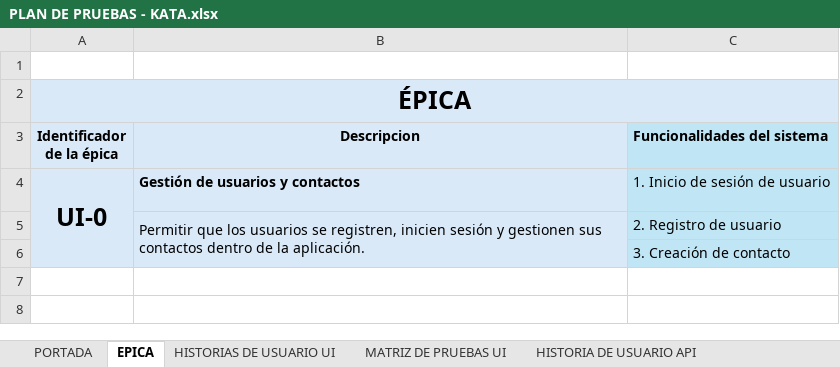
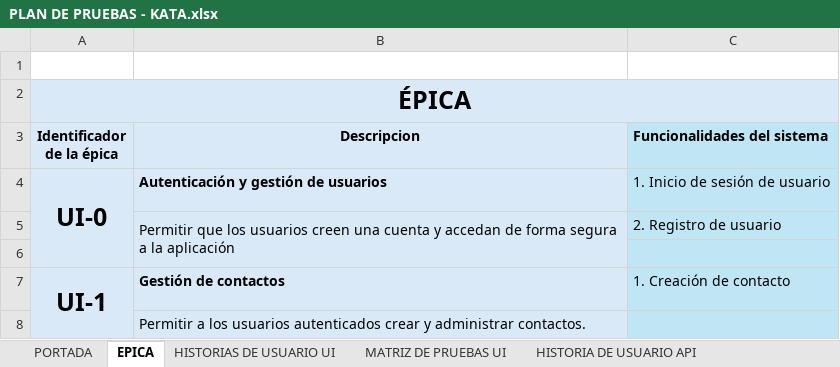
Before and after one commit to dianafer0814/KATA, an Excel workbook: PLAN DE PRUEBAS - KATA.xlsx, sheet EPICA, drawn as a sheet; values as stored, in another font and other column widths than the file's, no borders; the diff names each change by its address in the sheet, - before the commit and + after, or states it on an @@ line.

Commit message:
Actualizacion epicas

```diff
--- a/PLAN DE PRUEBAS - KATA.xlsx (sheet EPICA)
+++ b/PLAN DE PRUEBAS - KATA.xlsx (sheet EPICA)
-B4 (Descripcion): Gestión de usuarios y contactos
+B4 (Descripcion): Autenticación y gestión de usuarios
-B5 (Descripcion): …los usuarios se registren, inicien sesión y gestionen sus contactos dentro de la aplicación.
+B5 (Descripcion): …los usuarios creen una cuenta y accedan de forma segura a la aplicación
-C6 (Funcionalidades del sistema): 3. Creación de contacto
+C6 (Funcionalidades del sistema): (empty)
+row 7: UI-1 | Gestión de contactos | 1. Creación de contacto
+row 8:  | Permitir a los usuarios autenticados crear y administrar contactos.
```
Also changed, not shown: sheet MATRIZ DE PRUEBAS UI, sheet MATRIZ DE PRUEBAS API, sheet HISTORIAS DE USUARIO UI, 4 other files.
